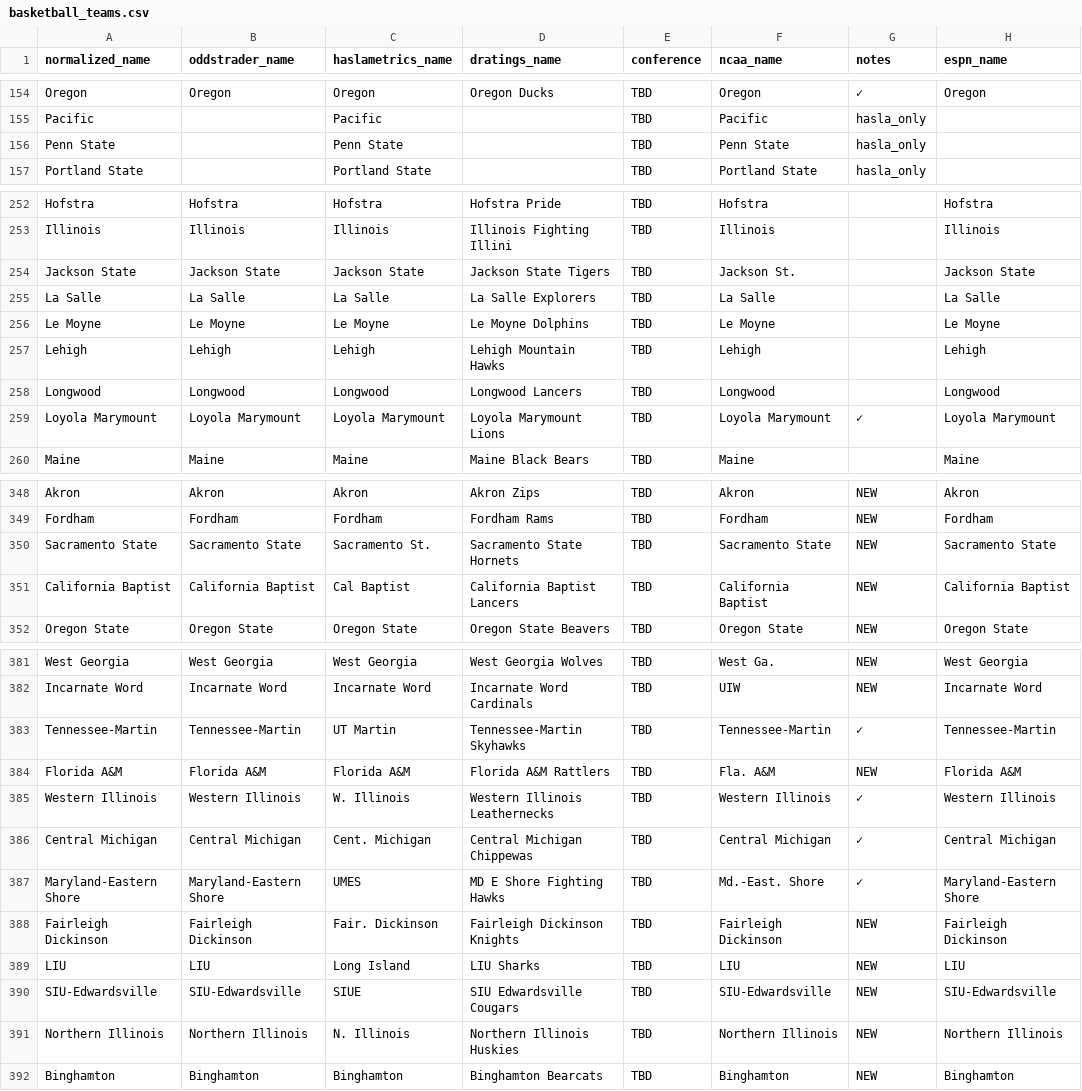
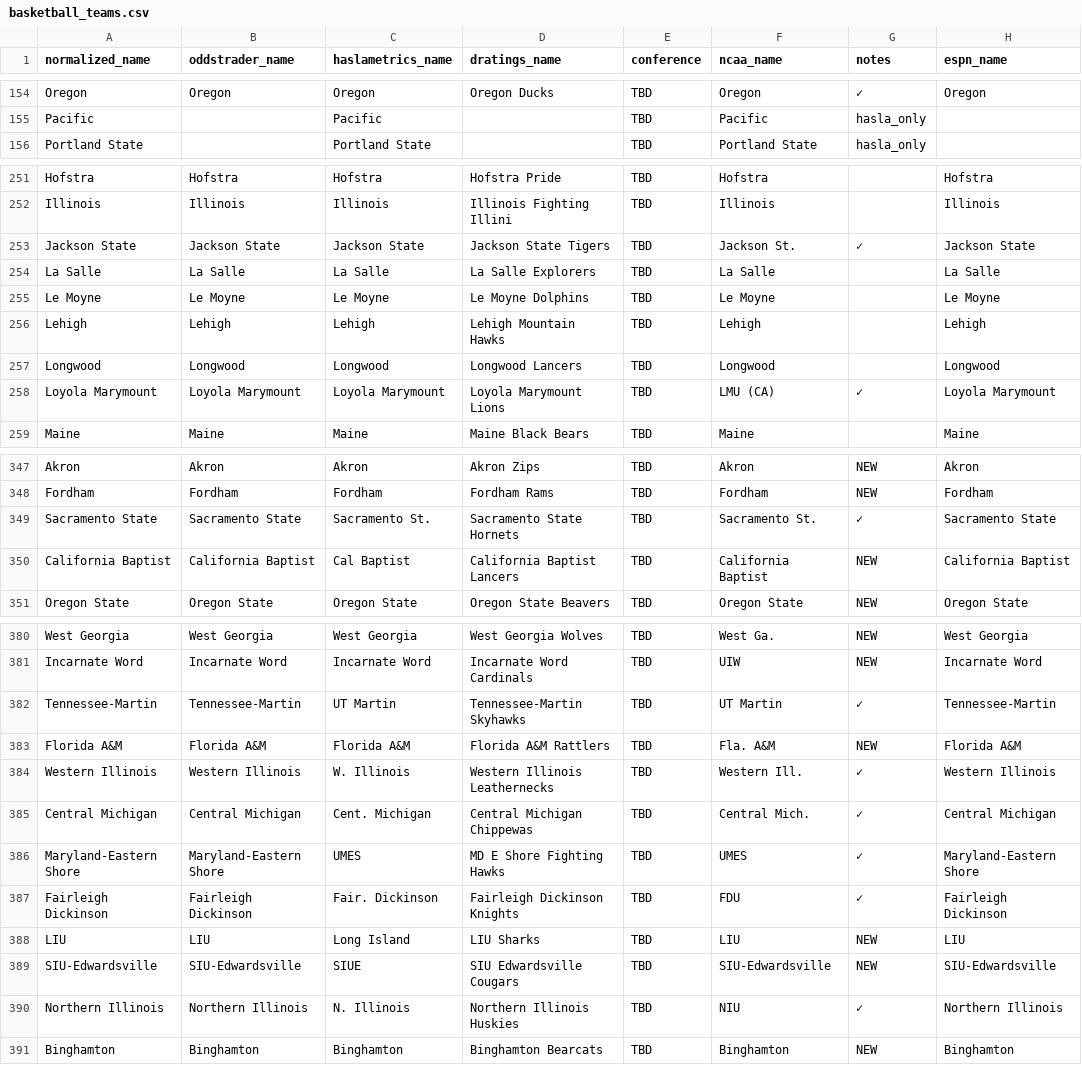
Before and after one commit to dpk1212/nhl-savant, a CSV file: public/basketball_teams.csv, drawn as a sheet; only a part is shown, gaps mark what is left out; the diff covers the shown part only.

Commit message:
Basketball CSV: Fixed NCAA API names for live scoring - All 50 games ready
NCAA name updates (column 6) to match NCAA API 'short' names:
- Fairleigh Dickinson → FDU
- Maryland-Eastern Shore → UMES
- Northern Illinois → NIU
- USC → Southern California
- Loyola Marymount → LMU (CA)
- Charleston Southern → Charleston So.
- Tennessee-Martin → UT Martin
- Western Illinois → Western Ill.
- Penn State → Penn St.
- Eastern Michigan → Eastern Mich.
- Central Michigan → Central Mich.
- New Mexico State → New Mexico St.
- Sam Houston State → Sam Houston
- Washington State → Washington St.
- Sacramento State → Sacramento St.
- Removed duplicate Penn State entry

Result: All 50 games should now match NCAA API for live scoring
Total teams: 380 (removed 1 duplicate)

```diff
--- a/public/basketball_teams.csv
+++ b/public/basketball_teams.csv
@@ -155,3 +155,2 @@ Oregon,Oregon,Oregon,Oregon Ducks,TBD,Oregon,✓,Oregon
 Pacific,,Pacific,,TBD,Pacific,hasla_only,
-Penn State,,Penn State,,TBD,Penn State,hasla_only,
 Portland State,,Portland State,,TBD,Portland State,hasla_only,
@@ -253,3 +252,3 @@ Hofstra,Hofstra,Hofstra,Hofstra Pride,TBD,Hofstra,,Hofstra
 Illinois,Illinois,Illinois,Illinois Fighting Illini,TBD,Illinois,,Illinois
-Jackson State,Jackson State,Jackson State,Jackson State Tigers,TBD,Jackson St.,,Jackson State
+Jackson State,Jackson State,Jackson State,Jackson State Tigers,TBD,Jackson St.,✓,Jackson State
 La Salle,La Salle,La Salle,La Salle Explorers,TBD,La Salle,,La Salle
@@ -258,3 +257,3 @@ Lehigh,Lehigh,Lehigh,Lehigh Mountain Hawks,TBD,Lehigh,,Lehigh
 Longwood,Longwood,Longwood,Longwood Lancers,TBD,Longwood,,Longwood
-Loyola Marymount,Loyola Marymount,Loyola Marymount,Loyola Marymount Lions,TBD,Loyola Marymount,✓,Loyola Marymount
+Loyola Marymount,Loyola Marymount,Loyola Marymount,Loyola Marymount Lions,TBD,LMU (CA),✓,Loyola Marymount
 Maine,Maine,Maine,Maine Black Bears,TBD,Maine,,Maine
@@ -349,3 +348,3 @@ Akron,Akron,Akron,Akron Zips,TBD,Akron,NEW,Akron
 Fordham,Fordham,Fordham,Fordham Rams,TBD,Fordham,NEW,Fordham
-Sacramento State,Sacramento State,Sacramento St.,Sacramento State Hornets,TBD,Sacramento State,NEW,Sacramento State
+Sacramento State,Sacramento State,Sacramento St.,Sacramento State Hornets,TBD,Sacramento St.,✓,Sacramento State
 California Baptist,California Baptist,Cal Baptist,California Baptist Lancers,TBD,California Baptist,NEW,California Baptist
@@ -382,11 +381,11 @@ West Georgia,West Georgia,West Georgia,West Georgia Wolves,TBD,West Ga.,NEW,West
 Incarnate Word,Incarnate Word,Incarnate Word,Incarnate Word Cardinals,TBD,UIW,NEW,Incarnate Word
-Tennessee-Martin,Tennessee-Martin,UT Martin,Tennessee-Martin Skyhawks,TBD,Tennessee-Martin,✓,Tennessee-Martin
+Tennessee-Martin,Tennessee-Martin,UT Martin,Tennessee-Martin Skyhawks,TBD,UT Martin,✓,Tennessee-Martin
 Florida A&M,Florida A&M,Florida A&M,Florida A&M Rattlers,TBD,Fla. A&M,NEW,Florida A&M
-Western Illinois,Western Illinois,W. Illinois,Western Illinois Leathernecks,TBD,Western Illinois,✓,Western Illinois
-Central Michigan,Central Michigan,Cent. Michigan,Central Michigan Chippewas,TBD,Central Michigan,✓,Central Michigan
-Maryland-Eastern Shore,Maryland-Eastern Shore,UMES,MD E Shore Fighting Hawks,TBD,Md.-East. Shore,✓,Maryland-Eastern Shore
-Fairleigh Dickinson,Fairleigh Dickinson,Fair. Dickinson,Fairleigh Dickinson Knights,TBD,Fairleigh Dickinson,NEW,Fairleigh Dickinson
+Western Illinois,Western Illinois,W. Illinois,Western Illinois Leathernecks,TBD,Western Ill.,✓,Western Illinois
+Central Michigan,Central Michigan,Cent. Michigan,Central Michigan Chippewas,TBD,Central Mich.,✓,Central Michigan
+Maryland-Eastern Shore,Maryland-Eastern Shore,UMES,MD E Shore Fighting Hawks,TBD,UMES,✓,Maryland-Eastern Shore
+Fairleigh Dickinson,Fairleigh Dickinson,Fair. Dickinson,Fairleigh Dickinson Knights,TBD,FDU,✓,Fairleigh Dickinson
 LIU,LIU,Long Island,LIU Sharks,TBD,LIU,NEW,LIU
 SIU-Edwardsville,SIU-Edwardsville,SIUE,SIU Edwardsville Cougars,TBD,SIU-Edwardsville,NEW,SIU-Edwardsville
-Northern Illinois,Northern Illinois,N. Illinois,Northern Illinois Huskies,TBD,Northern Illinois,NEW,Northern Illinois
+Northern Illinois,Northern Illinois,N. Illinois,Northern Illinois Huskies,TBD,NIU,✓,Northern Illinois
 Binghamton,Binghamton,Binghamton,Binghamton Bearcats,TBD,Binghamton,NEW,Binghamton
```
Also changed, not shown: 9 edited cells elsewhere in this file.
